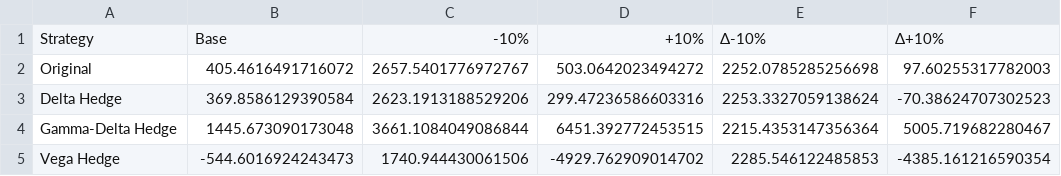
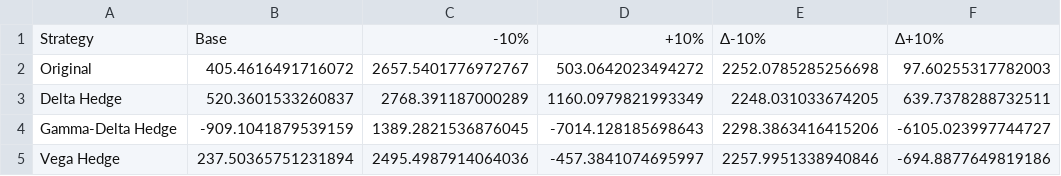
Before and after one commit to marcosherediapimienta/quantitative-analysis-finance, a CSV file: option_pricing/visualizations/sensitivity_spot_mc.csv, drawn as a sheet.

```diff
--- a/option_pricing/visualizations/sensitivity_spot_mc.csv
+++ b/option_pricing/visualizations/sensitivity_spot_mc.csv
@@ -2,4 +2,4 @@ Strategy,Base,-10%,+10%,Δ-10%,Δ+10%
 Original,405.4616491716072,2657.5401776972767,503.0642023494272,2252.0785285256698,97.60255317782003
-Delta Hedge,369.8586129390584,2623.1913188529206,299.47236586603316,2253.3327059138624,-70.38624707302523
-Gamma-Delta Hedge,1445.673090173048,3661.1084049086844,6451.392772453515,2215.4353147356364,5005.719682280467
-Vega Hedge,-544.6016924243473,1740.944430061506,-4929.762909014702,2285.546122485853,-4385.161216590354
+Delta Hedge,520.3601533260837,2768.391187000289,1160.0979821993349,2248.031033674205,639.7378288732511
+Gamma-Delta Hedge,-909.1041879539159,1389.2821536876045,-7014.128185698643,2298.3863416415206,-6105.023997744727
+Vega Hedge,237.50365751231894,2495.4987914064036,-457.3841074695997,2257.9951338940846,-694.8877649819186
```
Also changed, not shown: option_pricing/visualizations/sensitivity_r_mc.csv, option_pricing/visualizations/sensitivity_vol_mc.csv, 4 other files.
